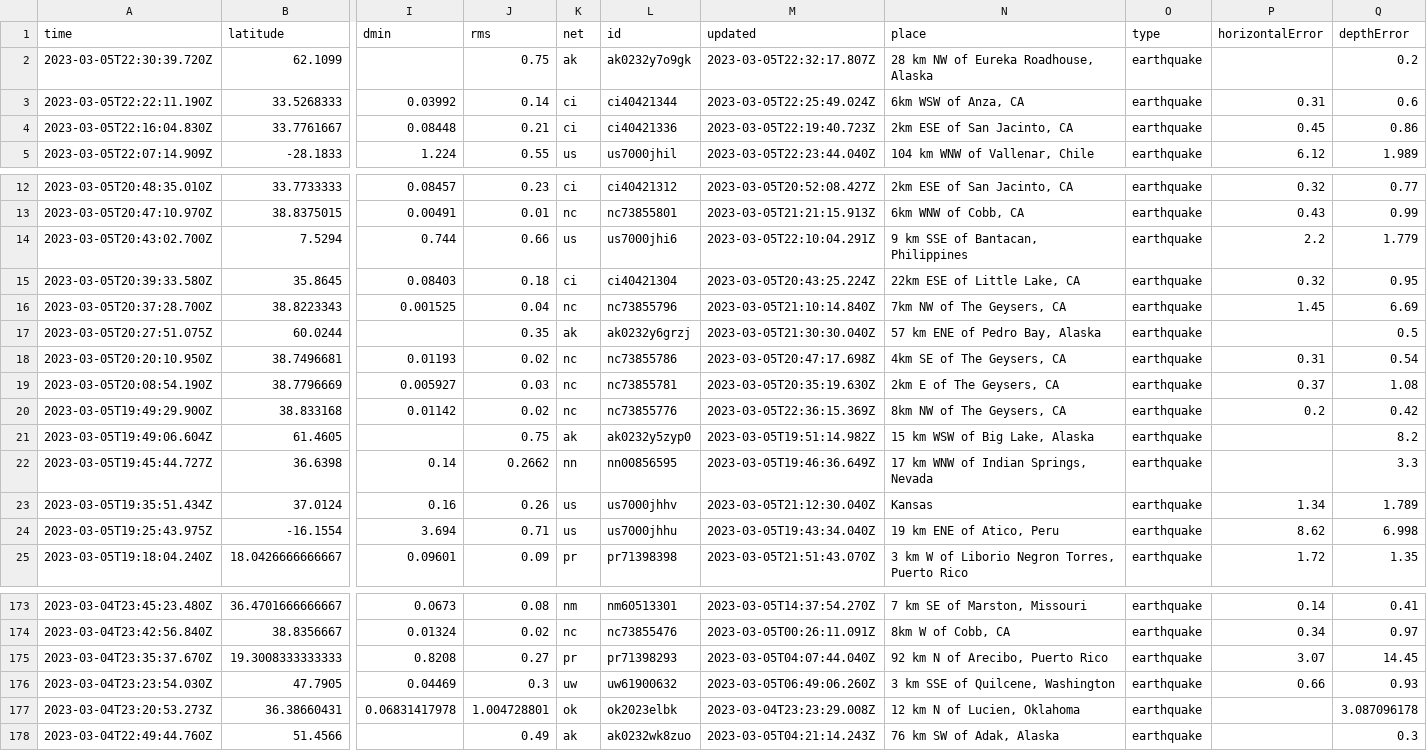
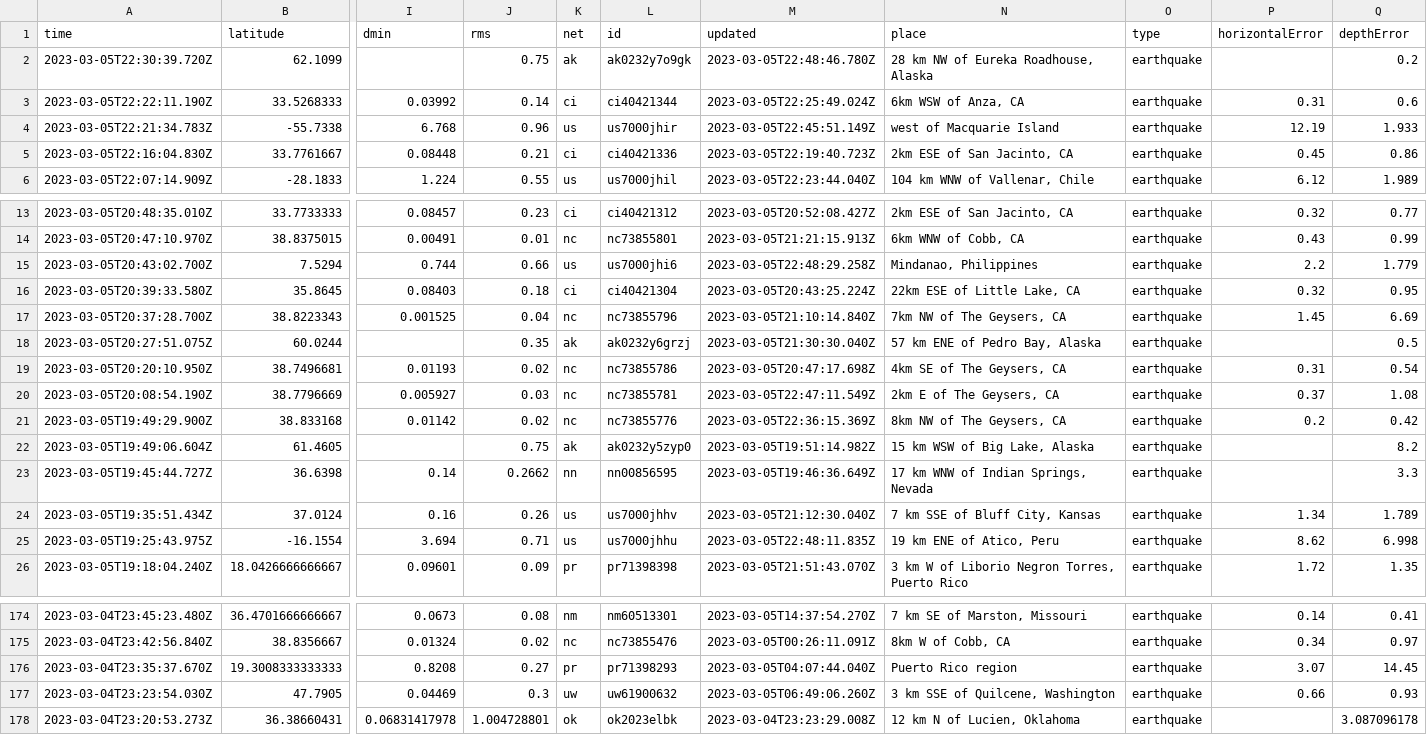
Before and after one commit to lizmurray3/my-data-robot, a CSV file: usgs_current.csv, drawn as a sheet; only a part is shown, gaps mark what is left out; removed rows and columns are numbered as before the commit, all else as after; rows hold the shown columns only; the diff covers the shown part only; the diff names each change by its address in the sheet, - before the commit and + after, or states it on an @@ line.

```diff
--- a/usgs_current.csv
+++ b/usgs_current.csv
-M2 (updated): 2023-03-05T22:32:17.807Z
+M2 (updated): 2023-03-05T22:48:46.780Z
+row 4: 2023-03-05T22:21:34.783Z | -55.7338 | 6.768 | 0.96 | us | us7000jhir | 2023-03-05T22:45:51.149Z | west of Macquarie Island | earthquake | 12.19 | 1.933
-M15 (updated): 2023-03-05T22:10:04.291Z
+M15 (updated): 2023-03-05T22:48:29.258Z
-N15 (place): 9 km SSE of Bantacan, Philippines
+N15 (place): Mindanao, Philippines
-M20 (updated): 2023-03-05T20:35:19.630Z
+M20 (updated): 2023-03-05T22:47:11.549Z
-N24 (place): Kansas
+N24 (place): 7 km SSE of Bluff City, Kansas
-M25 (updated): 2023-03-05T19:43:34.040Z
+M25 (updated): 2023-03-05T22:48:11.835Z
-N176 (place): 92 km N of Arecibo, Puerto Rico
+N176 (place): Puerto Rico region
-row 178: 2023-03-04T22:49:44.760Z | 51.4566 |  | 0.49 | ak | ak0232wk8zuo | 2023-03-05T04:21:14.243Z | 76 km SW of Adak, Alaska | earthquake |  | 0.3
```
Also changed, not shown: 18 edited cells elsewhere in this file.
